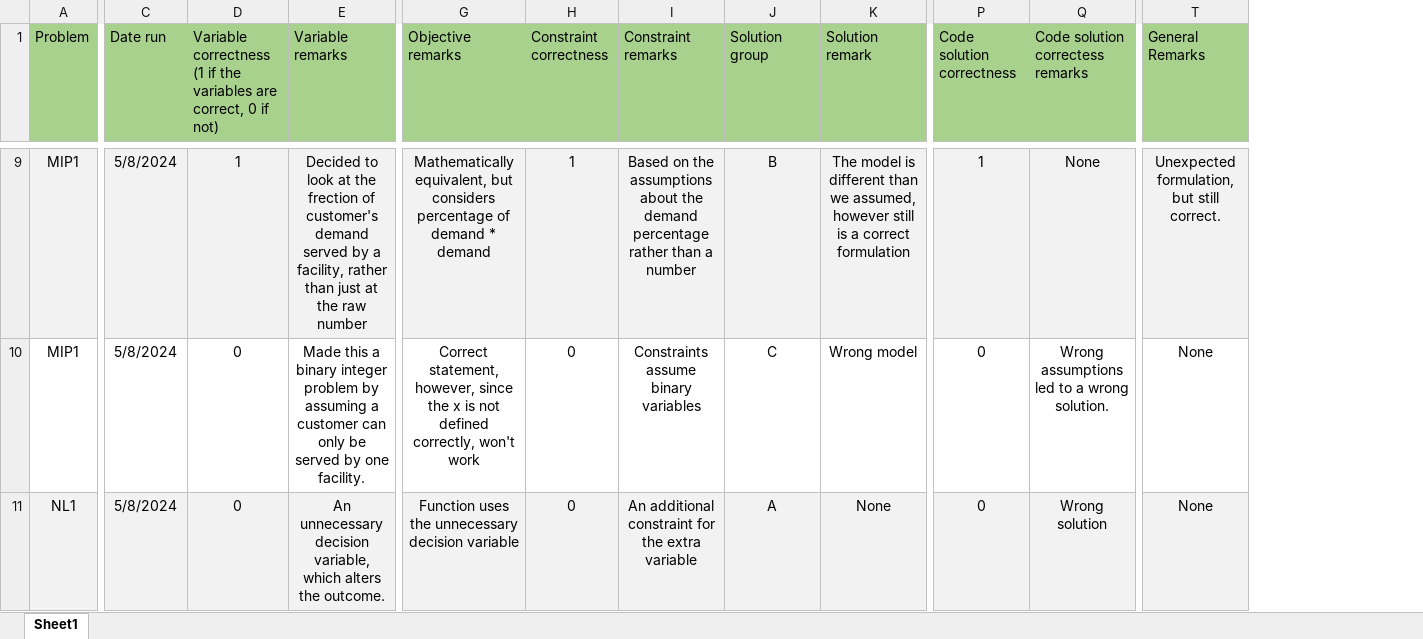
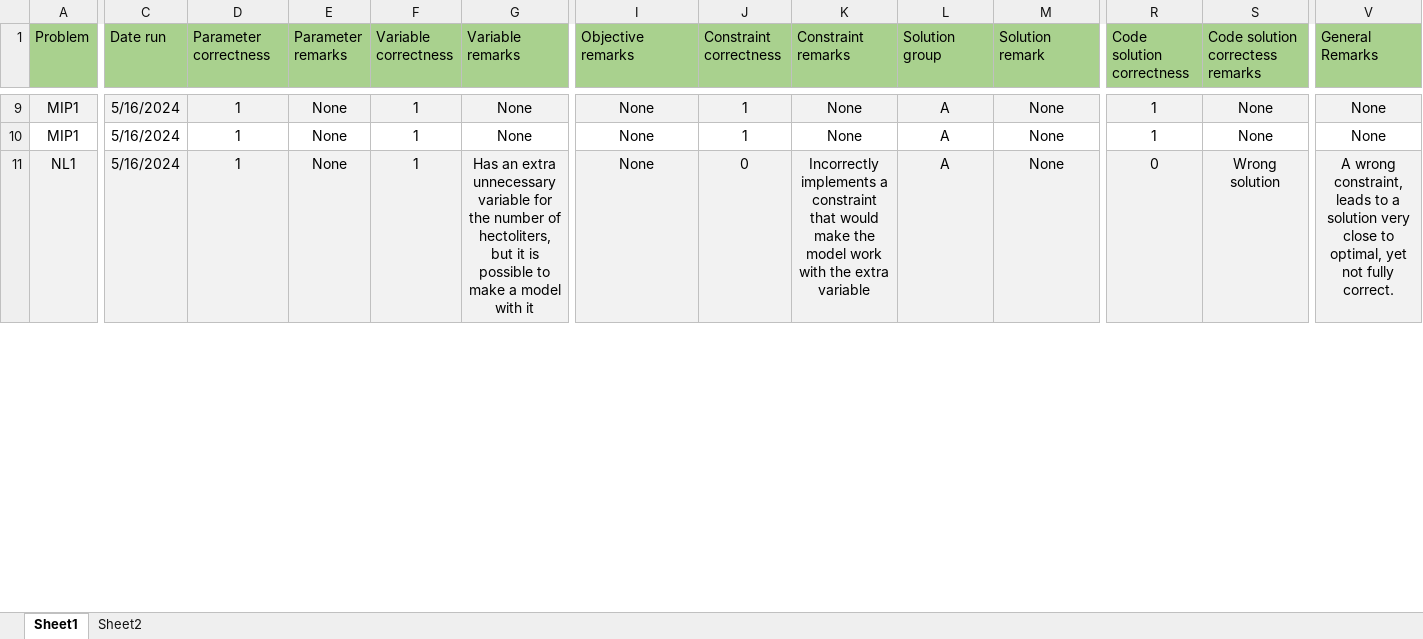
Before and after one commit to RiVuss/LLMsForOptimizationModelling, an Excel workbook: Results/Pipeline1/GeminiResultsTable.xlsx, sheet Sheet1, drawn as a sheet; only a part is shown, gaps mark what is left out; values as stored, in another font and other column widths than the file's, no borders; addresses are those after the commit; the diff covers the shown part only; the diff names each change by its address in the sheet, - before the commit and + after, or states it on an @@ line.

```diff
--- a/Results/Pipeline1/GeminiResultsTable.xlsx (sheet Sheet1)
+++ b/Results/Pipeline1/GeminiResultsTable.xlsx (sheet Sheet1)
+sheet tab: Sheet2
+column E (Parameter remarks), rows 9-11: all None
+column F (Variable correctness), rows 9-11: all 1
-D1: Variable correctness (1 if the variables are correct, 0 if not)
+D1: Parameter correctness
-C9:C11 (Date run): 5/8/2024
+C9:C11 (Date run): 5/16/2024
-G9 (Variable remarks): Decided to look at the frection of customer's demand served by a facility, rather than just at the raw number
+G9 (Variable remarks): None
-I9 (Objective remarks): Mathematically equivalent, but considers percentage of demand * demand
+I9 (Objective remarks): None
-K9 (Constraint remarks): Based on the assumptions about the demand percentage rather than a number
+K9 (Constraint remarks): None
-L9 (Solution group): B
+L9 (Solution group): A
-M9 (Solution remark): The model is different than we assumed, however still is a correct formulation
+M9 (Solution remark): None
-V9 (General Remarks): Unexpected formulation, but still correct.
+V9 (General Remarks): None
-D10:D11 (Parameter correctness): 0
+D10:D11 (Parameter correctness): 1
-G10 (Variable remarks): Made this a binary integer problem by assuming a customer can only be served by one facility.
+G10 (Variable remarks): None
-I10 (Objective remarks): Correct statement, however, since the x is not defined correctly, won't work
+I10 (Objective remarks): None
-J10 (Constraint correctness): 0
+J10 (Constraint correctness): 1
-K10 (Constraint remarks): Constraints assume binary variables
+K10 (Constraint remarks): None
-L10 (Solution group): C
+L10 (Solution group): A
-M10 (Solution remark): Wrong model
+M10 (Solution remark): None
-R10 (Code solution correctness): 0
+R10 (Code solution correctness): 1
-S10 (Code solution correctess remarks): Wrong assumptions led to a wrong solution.
+S10 (Code solution correctess remarks): None
-G11 (Variable remarks): An unnecessary decision variable, which alters the outcome.
+G11 (Variable remarks): Has an extra unnecessary variable for the number of hectoliters, but it is possible to make a model with it
-I11 (Objective remarks): Function uses the unnecessary decision variable
+I11 (Objective remarks): None
-K11 (Constraint remarks): An additional constraint for the extra…
+K11 (Constraint remarks): Incorrectly implements a constraint that would make the model work with the extra…
-V11 (General Remarks): None
+V11 (General Remarks): A wrong constraint, leads to a solution very close to optimal, yet not fully correct.
```
Also changed, not shown: 1 added row, 1 removed row, 332 edited cells and cell formats elsewhere in this sheet.
